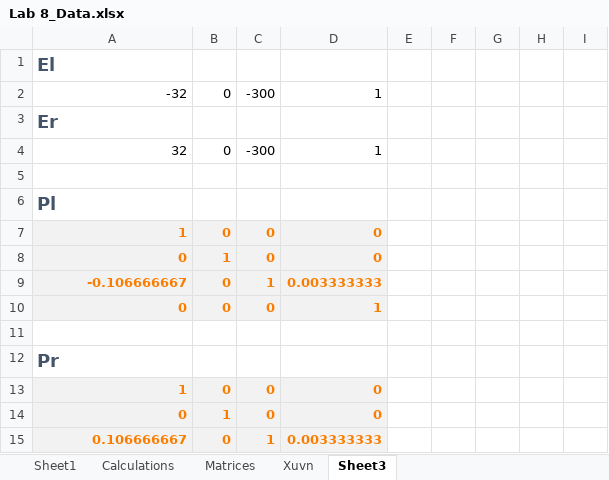
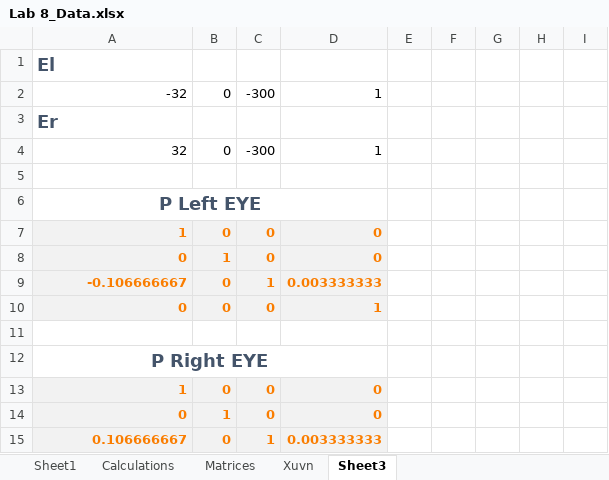
Before and after one commit to SungTaoKao/GraphicsViewPort, an Excel workbook: data/Lab 8_Data.xlsx, sheet Sheet3, drawn as a sheet; only a part is shown; values as stored, in another font and other column widths than the file's, no borders; the diff covers the shown part only; the diff names each change by its address in the sheet, - before the commit and + after, or states it on an @@ line.

```diff
--- a/data/Lab 8_Data.xlsx (sheet Sheet3)
+++ b/data/Lab 8_Data.xlsx (sheet Sheet3)
-A6: Pl
+A6: P Left EYE
-A6 alignment: left
+A6 alignment: center
+A6:D6 merged
-A12: Pr
+A12: P Right EYE
-A12 alignment: left
+A12 alignment: center
+A12:D12 merged
```
Also changed, not shown: 37 added rows and 37 removed rows elsewhere in this sheet, 5 other files.
